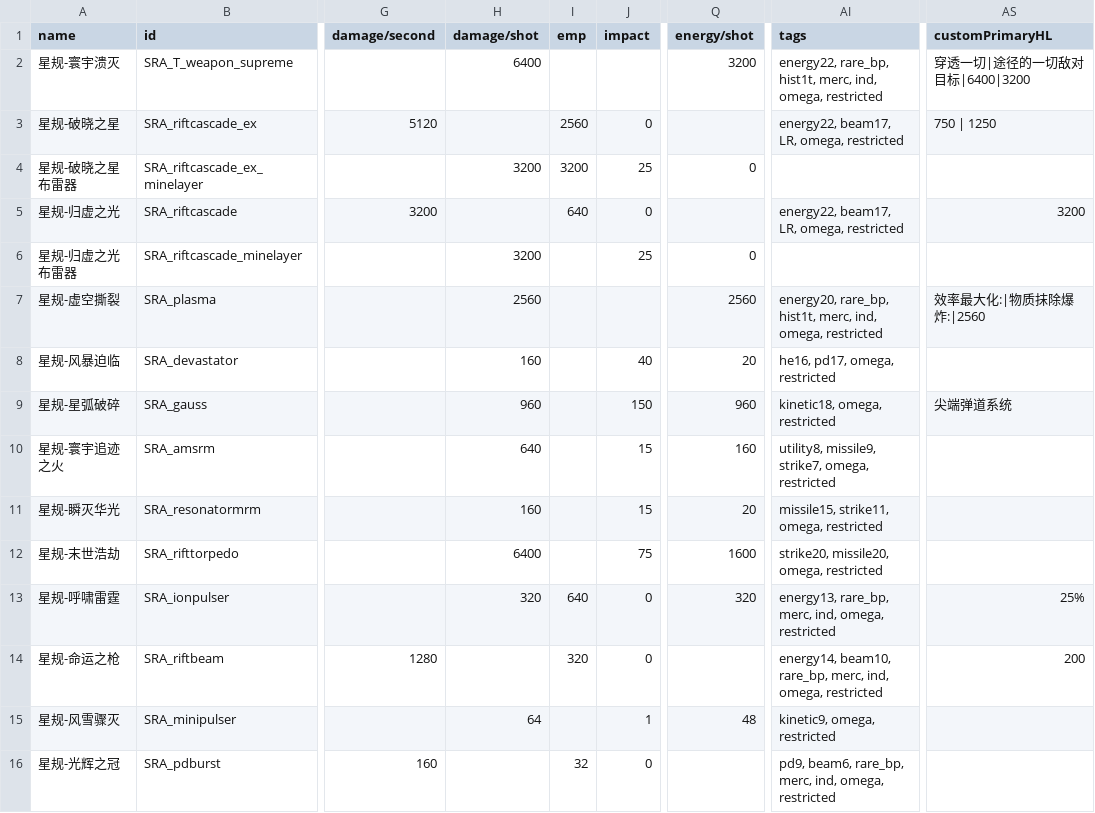
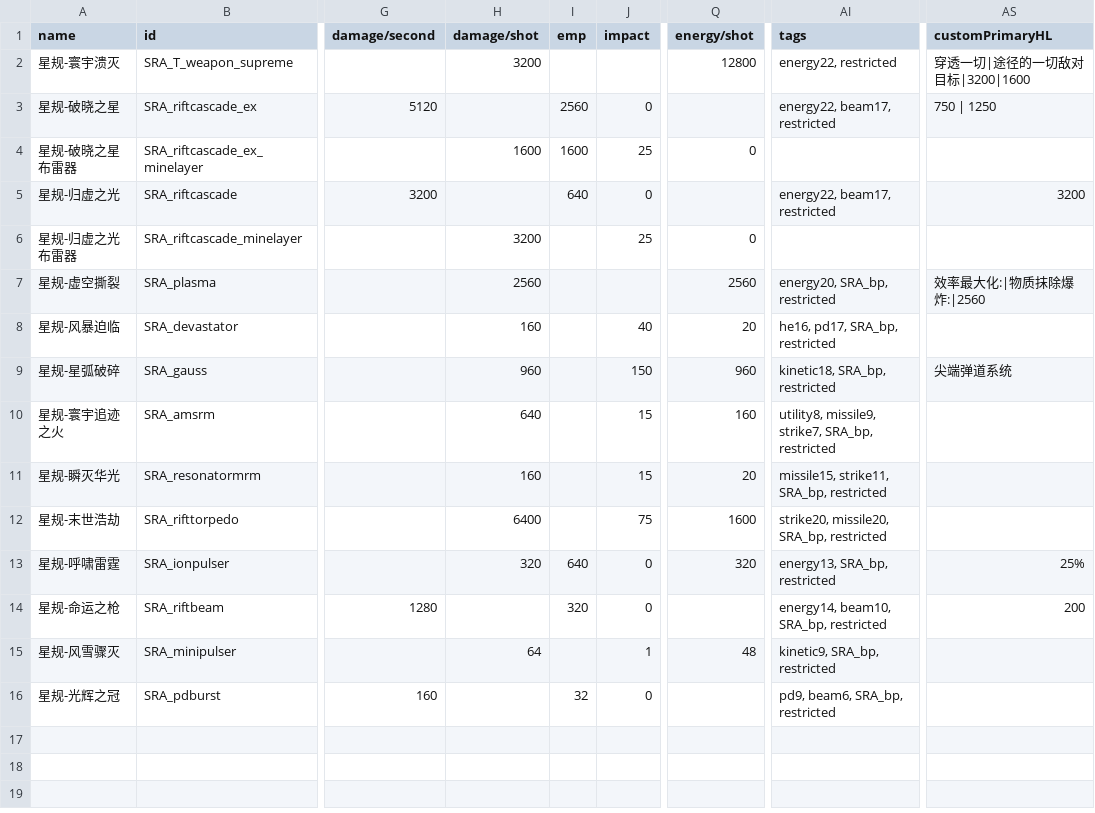
Before and after one commit to isd-1/SRAMod, a CSV file: data/weapons/weapon_data.csv, drawn as a sheet; only a part is shown, gaps mark what is left out; the diff names each change by its address in the sheet, - before the commit and + after, or states it on an @@ line.

```diff
--- a/data/weapons/weapon_data.csv
+++ b/data/weapons/weapon_data.csv
-H2 (damage/shot): 6400
+H2 (damage/shot): 3200
-Q2 (energy/shot): 3200
+Q2 (energy/shot): 12800
-AI2 (tags): energy22, rare_bp, hist1t, merc, ind, omega, restricted
+AI2 (tags): energy22, restricted
-AS2 (customPrimaryHL): 穿透一切|途径的一切敌对目标|6400|3200
+AS2 (customPrimaryHL): 穿透一切|途径的一切敌对目标|3200|1600
-AI3 (tags): energy22, beam17, LR, omega, restricted
+AI3 (tags): energy22, beam17, restricted
-H4 (damage/shot): 3200
+H4 (damage/shot): 1600
-I4 (emp): 3200
+I4 (emp): 1600
-AI5 (tags): energy22, beam17, LR, omega, restricted
+AI5 (tags): energy22, beam17, restricted
-AI7 (tags): energy20, rare_bp, hist1t, merc, ind, omega, restricted
+AI7 (tags): energy20, SRA_bp, restricted
-AI8 (tags): he16, pd17, omega, restricted
+AI8 (tags): he16, pd17, SRA_bp, restricted
-AI9 (tags): kinetic18, omega, restricted
+AI9 (tags): kinetic18, SRA_bp, restricted
-AI10 (tags): …missile9, strike7, omega, restricted
+AI10 (tags): …missile9, strike7, SRA_bp, restricted
-AI11 (tags): missile15, strike11, omega, restricted
+AI11 (tags): missile15, strike11, SRA_bp, restricted
-AI12 (tags): strike20, missile20, omega, restricted
+AI12 (tags): strike20, missile20, SRA_bp, restricted
-AI13 (tags): energy13, rare_bp, merc, ind, omega, restricted
+AI13 (tags): energy13, SRA_bp, restricted
-AI14 (tags): energy14, beam10, rare_bp, merc, ind, omega, restricted
+AI14 (tags): energy14, beam10, SRA_bp, restricted
-AI15 (tags): kinetic9, omega, restricted
+AI15 (tags): kinetic9, SRA_bp, restricted
-AI16 (tags): pd9, beam6, rare_bp, merc, ind, omega, restricted
+AI16 (tags): pd9, beam6, SRA_bp, restricted
```
Also changed, not shown: data/hulls/ship_data.csv, data/shipsystems/ship_systems.csv, 5 other files.
